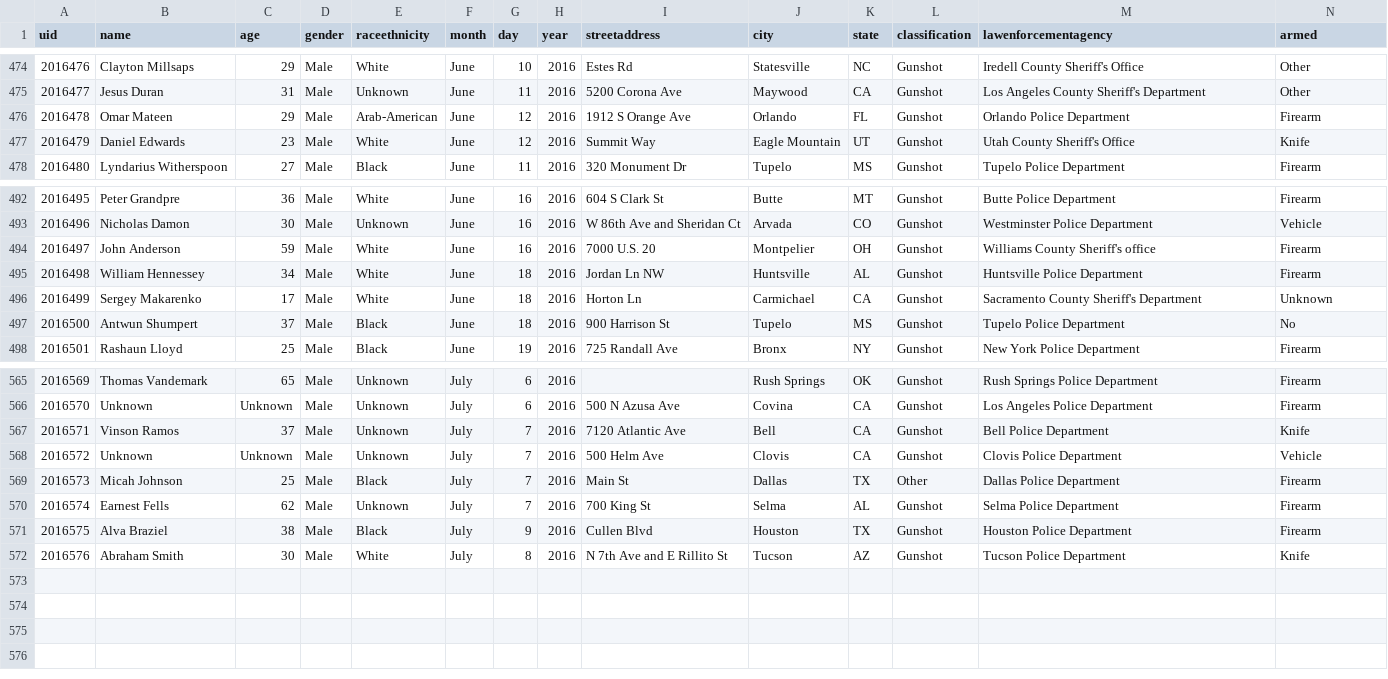
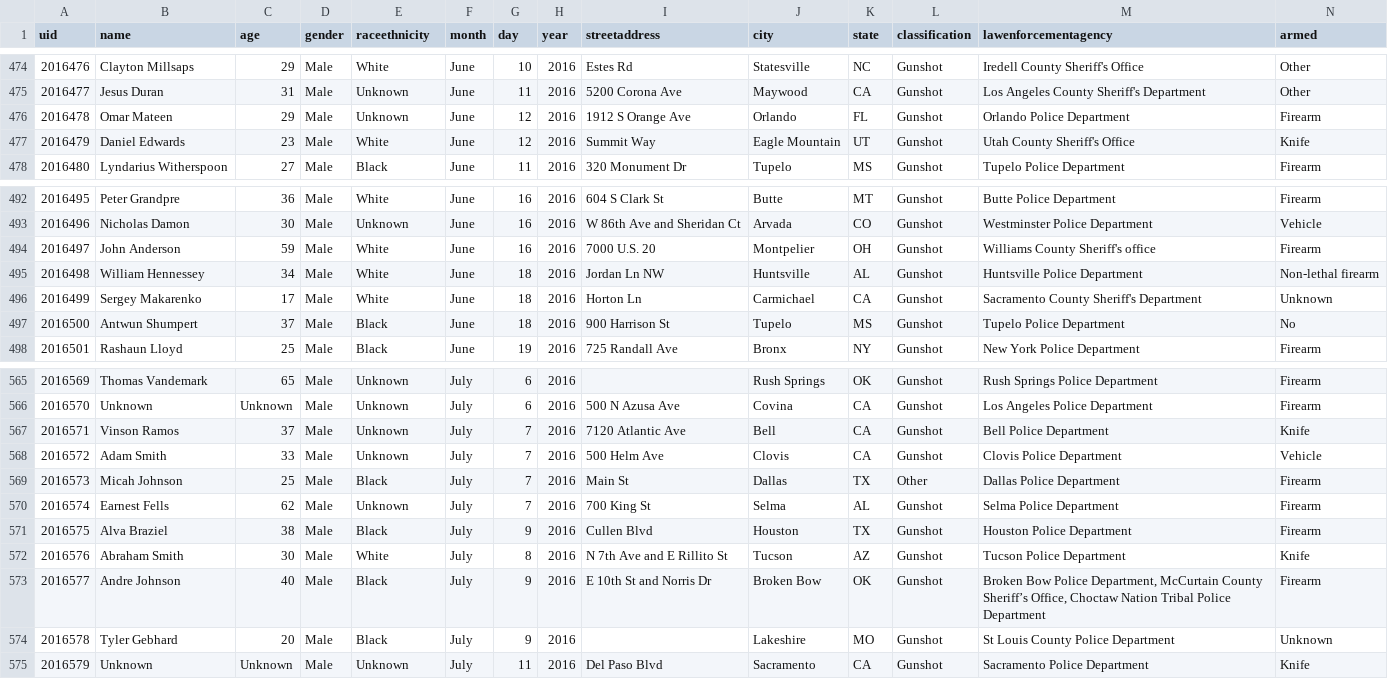
Before and after one commit to tigrevol8888/thecounted, a CSV file: data/the-counted-2016.csv, drawn as a sheet; only a part is shown, gaps mark what is left out.

Commit message:
Add Andre Johnson and 2 others; update William Hennessey and 2 others

```diff
--- a/data/the-counted-2016.csv
+++ b/data/the-counted-2016.csv
@@ -475,3 +475,3 @@ uid,name,age,gender,raceethnicity,month,day,year,streetaddress,city,state,classi
 "2016477","Jesus Duran","31","Male","Unknown","June","11","2016","5200 Corona Ave","Maywood","CA","Gunshot","Los Angeles County Sheriff's Department","Other"
-"2016478","Omar Mateen","29","Male","Arab-American","June","12","2016","1912 S Orange Ave","Orlando","FL","Gunshot","Orlando Police Department","Firearm"
+"2016478","Omar Mateen","29","Male","Unknown","June","12","2016","1912 S Orange Ave","Orlando","FL","Gunshot","Orlando Police Department","Firearm"
 "2016479","Daniel Edwards","23","Male","White","June","12","2016","Summit Way","Eagle Mountain","UT","Gunshot","Utah County Sheriff's Office","Knife"
@@ -494,3 +494,3 @@ uid,name,age,gender,raceethnicity,month,day,year,streetaddress,city,state,classi
 "2016497","John Anderson","59","Male","White","June","16","2016","7000 U.S. 20","Montpelier","OH","Gunshot","Williams County Sheriff's office","Firearm"
-"2016498","William Hennessey","34","Male","White","June","18","2016","Jordan Ln NW","Huntsville","AL","Gunshot","Huntsville Police Department","Firearm"
+"2016498","William Hennessey","34","Male","White","June","18","2016","Jordan Ln NW","Huntsville","AL","Gunshot","Huntsville Police Department","Non-lethal firearm"
 "2016499","Sergey Makarenko","17","Male","White","June","18","2016","Horton Ln","Carmichael","CA","Gunshot","Sacramento County Sheriff's Department","Unknown"
@@ -567,3 +567,3 @@ uid,name,age,gender,raceethnicity,month,day,year,streetaddress,city,state,classi
 "2016571","Vinson Ramos","37","Male","Unknown","July","7","2016","7120 Atlantic Ave","Bell","CA","Gunshot","Bell Police Department","Knife"
-"2016572","Unknown","Unknown","Male","Unknown","July","7","2016","500 Helm Ave","Clovis","CA","Gunshot","Clovis Police Department","Vehicle"
+"2016572","Adam Smith","33","Male","Unknown","July","7","2016","500 Helm Ave","Clovis","CA","Gunshot","Clovis Police Department","Vehicle"
 "2016573","Micah Johnson","25","Male","Black","July","7","2016","Main St","Dallas","TX","Other","Dallas Police Department","Firearm"
@@ -572 +572,4 @@ uid,name,age,gender,raceethnicity,month,day,year,streetaddress,city,state,classi
 "2016576","Abraham Smith","30","Male","White","July","8","2016","N 7th Ave and E Rillito St","Tucson","AZ","Gunshot","Tucson Police Department","Knife"
+"2016577","Andre Johnson","40","Male","Black","July","9","2016","E 10th St and Norris Dr","Broken Bow","OK","Gunshot","Broken Bow Police Department, McCurtain County Sheriff’s Office, Choctaw Nation Tribal Police Department","Firearm"
+"2016578","Tyler Gebhard","20","Male","Black","July","9","2016","","Lakeshire","MO","Gunshot","St Louis County Police Department","Unknown"
+"2016579","Unknown","Unknown","Male","Unknown","July","11","2016","Del Paso Blvd","Sacramento","CA","Gunshot","Sacramento Police Department","Knife"
```
